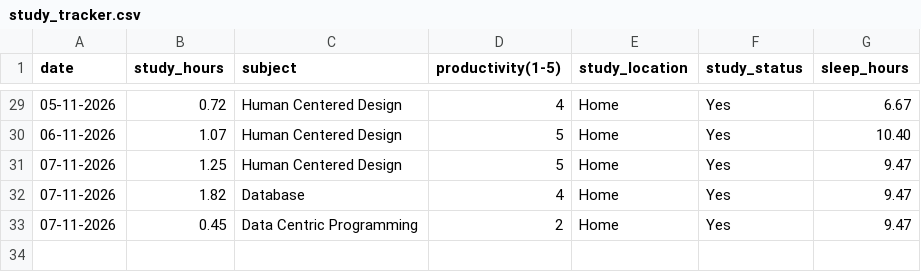
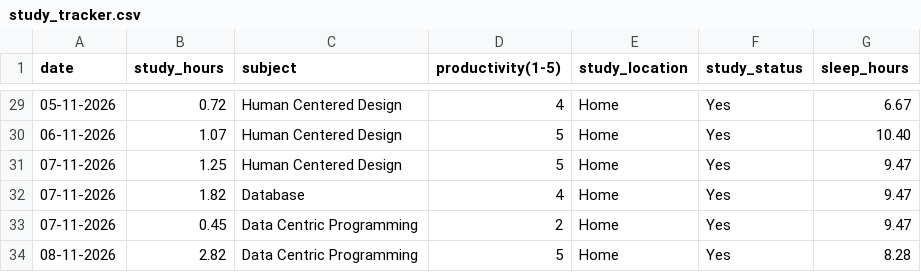
Before and after one commit to Askada21/dcp-assignment, a CSV file: data/study_tracker.csv, drawn as a sheet; only a part is shown, gaps mark what is left out; the diff names each change by its address in the sheet, - before the commit and + after, or states it on an @@ line.

Commit message:
Add day 24

```diff
--- a/data/study_tracker.csv
+++ b/data/study_tracker.csv
+row 34: 08-11-2026 | 2.82 | Data Centric Programming | 5 | Home | Yes | 8.28
```
